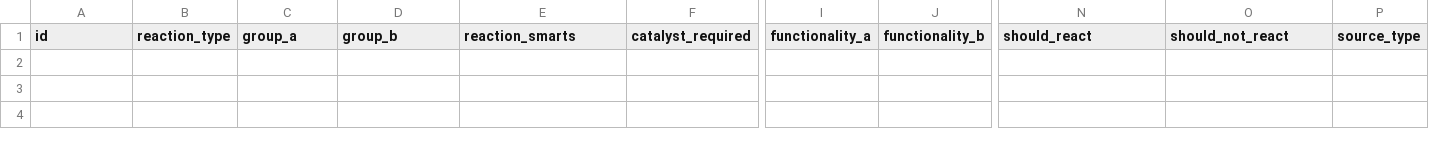
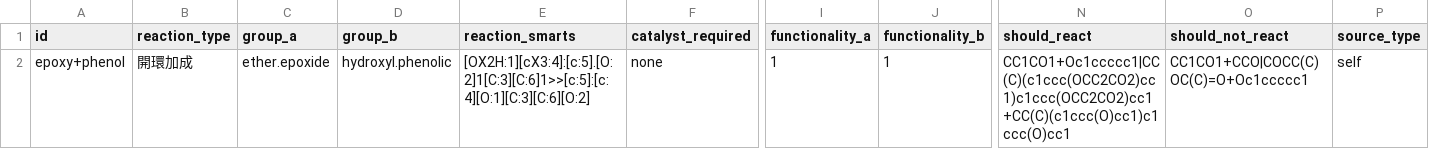
Before and after one commit to T22016AEMC/moleform, a CSV file: src/data/reaction_rules.csv, drawn as a sheet; only a part is shown, gaps mark what is left out; rows hold the shown columns only; the diff names each change by its address in the sheet, - before the commit and + after, or states it on an @@ line.

```diff
--- a/src/data/reaction_rules.csv
+++ b/src/data/reaction_rules.csv
+row 2: epoxy+phenol | 開環加成 | ether.epoxide | hydroxyl.phenolic | [OX2H:1][cX3:4]:[c:5].[O:2]1[C:3][C:6]1>>[c:5]:[c:4][O:1][C:3][C:6][O:2] | none | 1 | 1 | CC1CO1+Oc1ccccc1|CC(C)(c1ccc(OCC2CO2)cc1)c1ccc(OCC2CO2)cc1+CC(C)(c1ccc(O)cc1)c1ccc(O)cc1 | CC1CO1+CCO|COCC(C)OC(C)=O+Oc1ccccc1 | self
```
Also changed, not shown: 30 other files.
